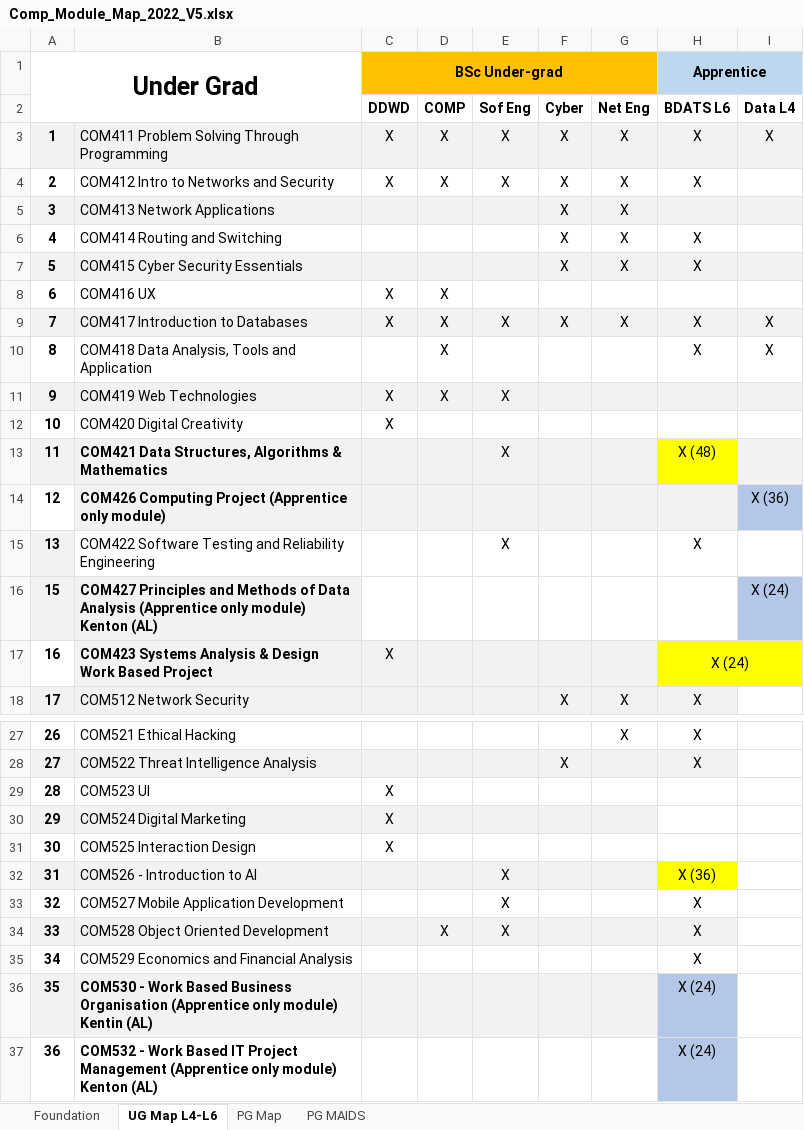
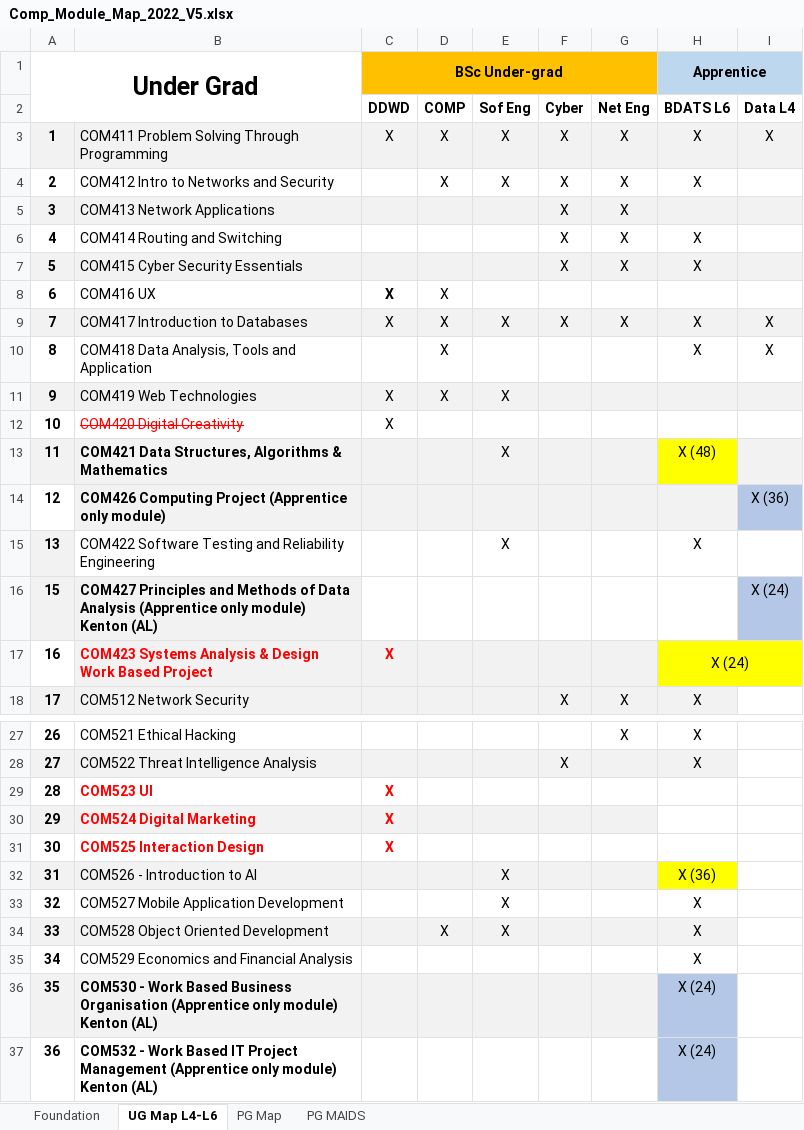
Before and after one commit to martinsolent/solent_store, an Excel workbook: docs/Comp_Module_Map_2022_V5.xlsx, sheet UG Map L4-L6, drawn as a sheet; only a part is shown, gaps mark what is left out; values as stored, in another font and other column widths than the file's, no borders; the diff covers the shown part only; the diff names each change by its address in the sheet, - before the commit and + after, or states it on an @@ line.

```diff
--- a/docs/Comp_Module_Map_2022_V5.xlsx (sheet UG Map L4-L6)
+++ b/docs/Comp_Module_Map_2022_V5.xlsx (sheet UG Map L4-L6)
-C4 (BSc Under-grad): X
+C4 (BSc Under-grad): (empty)
-C8 bold: off
+C8 bold: on
@@ B12 text colour: black → #FF0000, strikethrough: off → on @@
-B17:C17 text colour: black
+B17:C17 text colour: #FF0000
-C17 bold: off
+C17 bold: on
@@ B29:C31 bold: off → on, text colour: black → #FF0000 @@
-B36: …only module) Kentin (AL)
+B36: …only module) Kenton (AL)
```
Also changed, not shown: 2 edited cells and cell formats elsewhere in this sheet, 1 other file.
